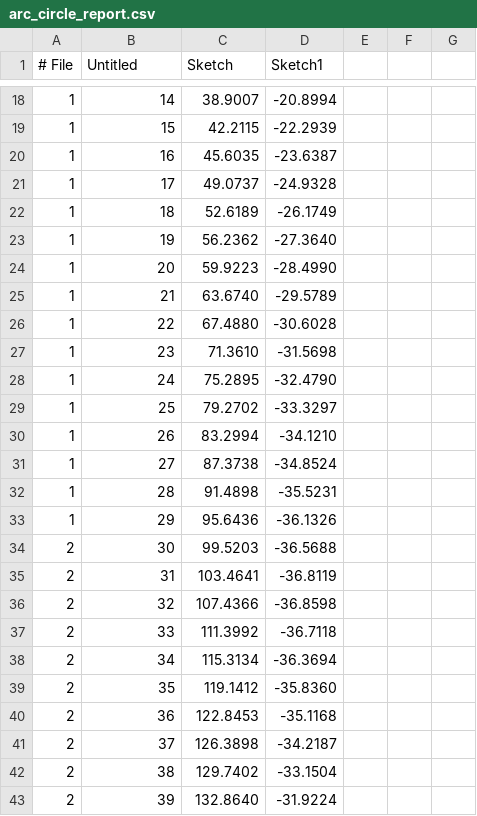
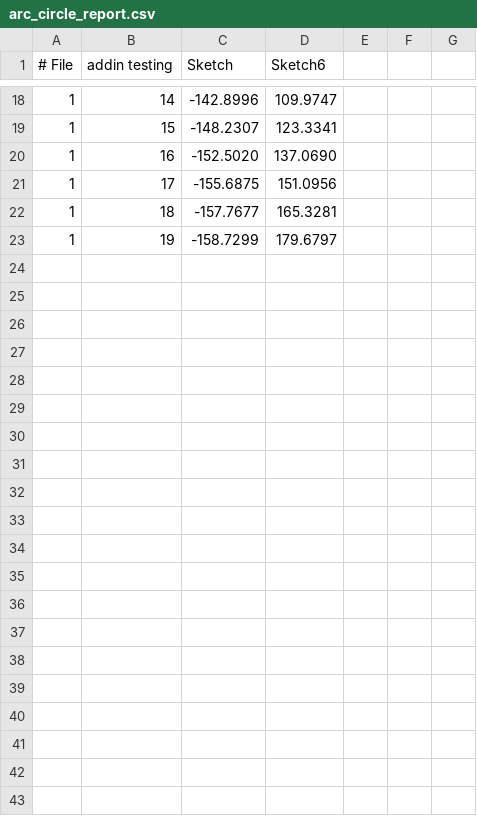
Before and after one commit to mattdennison77/arc-circle-fill, a CSV file: arc_circle_report.csv, drawn as a sheet; only a part is shown, gaps mark what is left out; removed rows and columns are numbered as before the commit, all else as after; the diff covers the shown part only; the diff names each change by its address in the sheet, - before the commit and + after, or states it on an @@ line.

```diff
--- a/arc_circle_report.csv
+++ b/arc_circle_report.csv
-B1: Untitled
+B1: addin testing
-D1: Sketch1
+D1: Sketch6
-C18 (Sketch): 38.9007
+C18 (Sketch): -142.8996
-D18 (Sketch6): -20.8994
+D18 (Sketch6): 109.9747
-C19 (Sketch): 42.2115
+C19 (Sketch): -148.2307
-D19 (Sketch6): -22.2939
+D19 (Sketch6): 123.3341
-C20 (Sketch): 45.6035
+C20 (Sketch): -152.5020
-D20 (Sketch6): -23.6387
+D20 (Sketch6): 137.0690
-C21 (Sketch): 49.0737
+C21 (Sketch): -155.6875
-D21 (Sketch6): -24.9328
+D21 (Sketch6): 151.0956
-C22 (Sketch): 52.6189
+C22 (Sketch): -157.7677
-D22 (Sketch6): -26.1749
+D22 (Sketch6): 165.3281
-C23 (Sketch): 56.2362
+C23 (Sketch): -158.7299
-D23 (Sketch6): -27.3640
+D23 (Sketch6): 179.6797
-row 24: 1 | 20 | 59.9223 | -28.4990
-row 25: 1 | 21 | 63.6740 | -29.5789
-row 26: 1 | 22 | 67.4880 | -30.6028
-row 27: 1 | 23 | 71.3610 | -31.5698
-row 28: 1 | 24 | 75.2895 | -32.4790
-row 29: 1 | 25 | 79.2702 | -33.3297
-row 30: 1 | 26 | 83.2994 | -34.1210
-row 31: 1 | 27 | 87.3738 | -34.8524
-row 32: 1 | 28 | 91.4898 | -35.5231
-row 33: 1 | 29 | 95.6436 | -36.1326
-row 34: 2 | 30 | 99.5203 | -36.5688
-row 35: 2 | 31 | 103.4641 | -36.8119
-row 36: 2 | 32 | 107.4366 | -36.8598
-row 37: 2 | 33 | 111.3992 | -36.7118
-row 38: 2 | 34 | 115.3134 | -36.3694
-row 39: 2 | 35 | 119.1412 | -35.8360
-row 40: 2 | 36 | 122.8453 | -35.1168
-row 41: 2 | 37 | 126.3898 | -34.2187
-row 42: 2 | 38 | 129.7402 | -33.1504
-row 43: 2 | 39 | 132.8640 | -31.9224
```
Also changed, not shown: 1 added row, 1 removed row and 29 edited cells elsewhere in this file.
